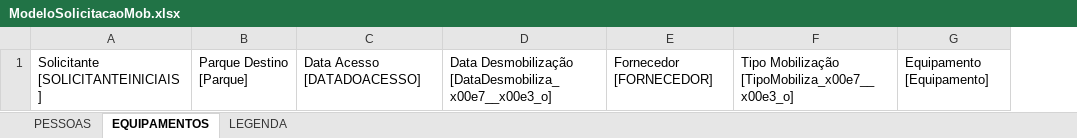
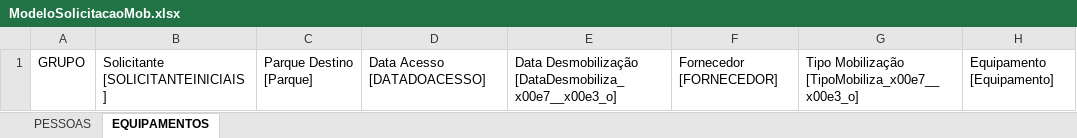
Before and after one commit to Samir-SAPSD/SolicitadorMobilizacao, an Excel workbook: templates/ModeloSolicitacaoMob.xlsx, sheet EQUIPAMENTOS, drawn as a sheet; only a part is shown; values as stored, in another font and other column widths than the file's, no borders; table styles not drawn; the diff names each change by its address in the sheet, - before the commit and + after, or states it on an @@ line.

Commit message:
GRUPO de ID por solicitação

```diff
--- a/templates/ModeloSolicitacaoMob.xlsx (sheet EQUIPAMENTOS)
+++ b/templates/ModeloSolicitacaoMob.xlsx (sheet EQUIPAMENTOS)
@@ sheet tab hidden: LEGENDA @@
+column A, row 1: GRUPO
```
Also changed, not shown: sheet PESSOAS, 6 other files.
